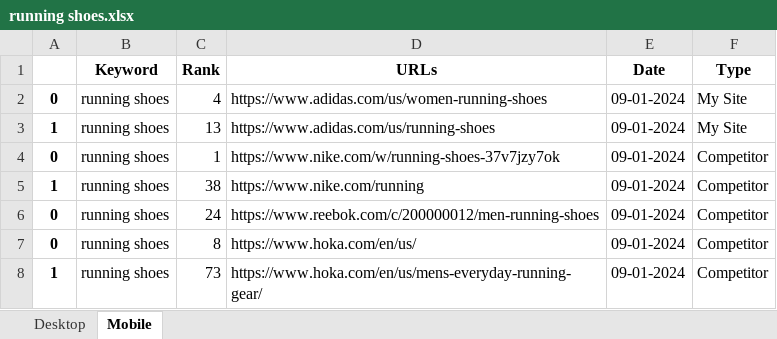
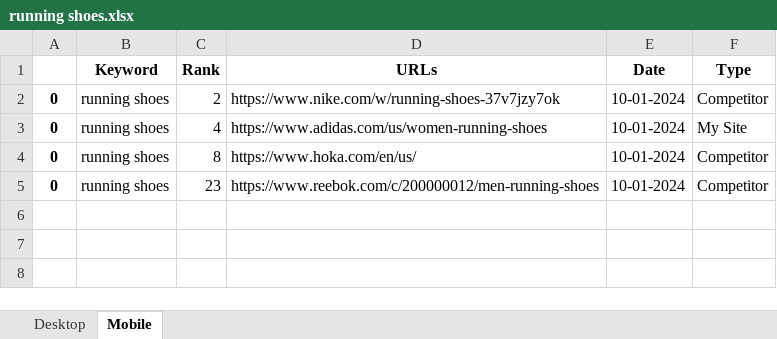
Before and after one commit to sundios/Google-rank-tracker, an Excel workbook: running shoes.xlsx, sheet Mobile, drawn as a sheet; values as stored, in another font and other column widths than the file's, no borders; removed rows and columns are numbered as before the commit, all else as after; the diff names each change by its address in the sheet, - before the commit and + after, or states it on an @@ line.

```diff
--- a/running shoes.xlsx (sheet Mobile)
+++ b/running shoes.xlsx (sheet Mobile)
+row 2: 0 | running shoes | 2 | https://www.nike.com/w/running-shoes-37v7jzy7ok | 10-01-2024 | Competitor
-E3 (Date): 09-01-2024
+E3 (Date): 10-01-2024
-row 3: 1 | running shoes | 13 | https://www.adidas.com/us/running-shoes | 09-01-2024 | My Site
-row 4: 0 | running shoes | 1 | https://www.nike.com/w/running-shoes-37v7jzy7ok | 09-01-2024 | Competitor
-row 5: 1 | running shoes | 38 | https://www.nike.com/running | 09-01-2024 | Competitor
-row 6: 0 | running shoes | 24 | https://www.reebok.com/c/200000012/men-running-shoes | 09-01-2024 | Competitor
-E4 (Date): 09-01-2024
+E4 (Date): 10-01-2024
-row 8: 1 | running shoes | 73 | https://www.hoka.com/en/us/mens-everyday-running-gear/ | 09-01-2024 | Competitor
+row 5: 0 | running shoes | 23 | https://www.reebok.com/c/200000012/men-running-shoes | 10-01-2024 | Competitor
```
Also changed, not shown: sheet Desktop, 5 other files.
